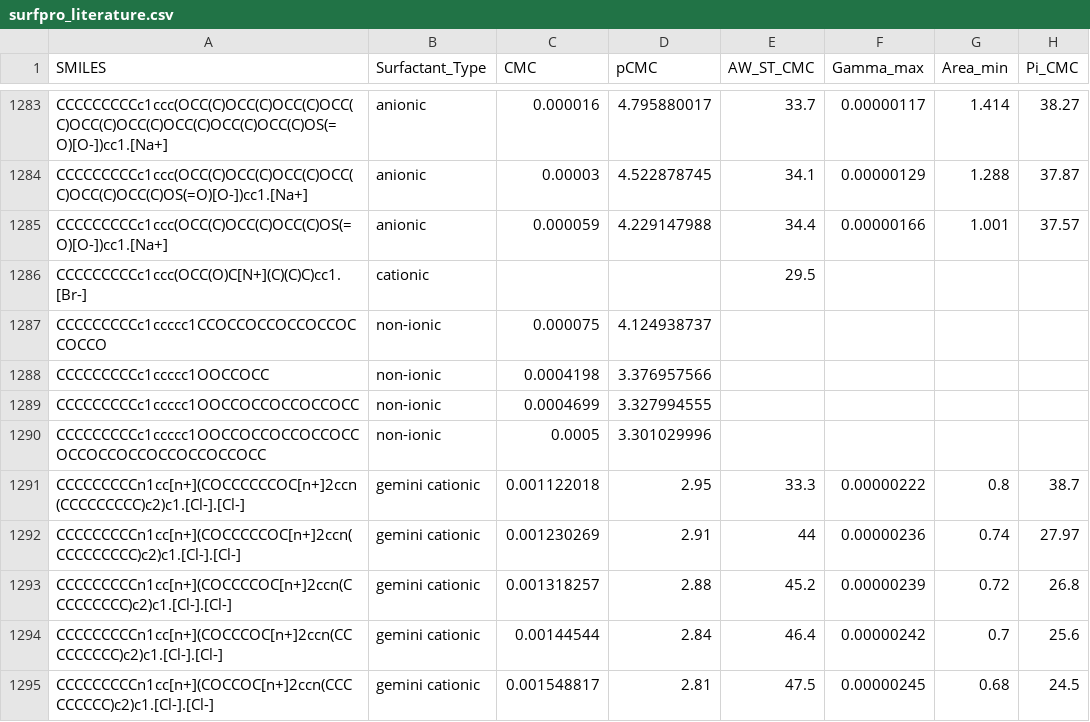
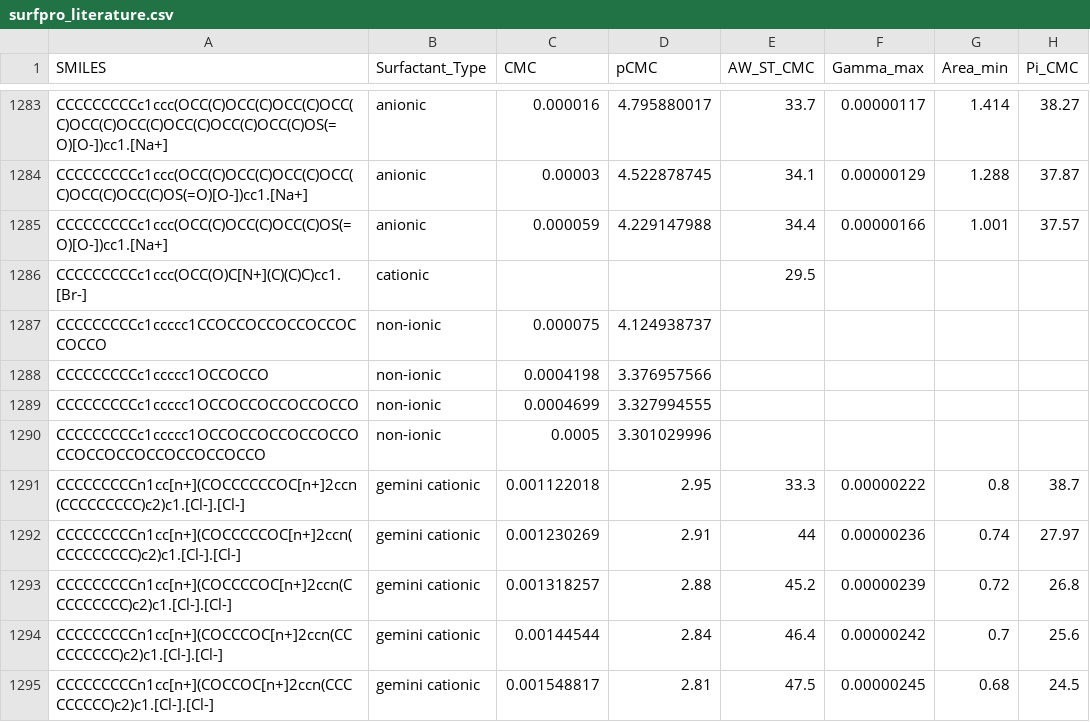
Before and after one commit to BigChemistry-RobotLab/SurfPro, a CSV file: data/surfpro_literature.csv, drawn as a sheet; only a part is shown, gaps mark what is left out; the diff names each change by its address in the sheet, - before the commit and + after, or states it on an @@ line.

Commit message:
fix 3 phenyl+EO nonionic structure (10.1021/ie4016232)

```diff
--- a/data/surfpro_literature.csv
+++ b/data/surfpro_literature.csv
-A1288 (SMILES): CCCCCCCCCc1ccccc1OOCCOCC
+A1288 (SMILES): CCCCCCCCCc1ccccc1OCCOCCO
-A1289 (SMILES): CCCCCCCCCc1ccccc1OOCCOCCOCCOCCOCC
+A1289 (SMILES): CCCCCCCCCc1ccccc1OCCOCCOCCOCCOCCO
-A1290 (SMILES): CCCCCCCCCc1ccccc1OOCCOCCOCCOCCOCCOCCOCCOCCOCCOCCOCCOCC
+A1290 (SMILES): CCCCCCCCCc1ccccc1OCCOCCOCCOCCOCCOCCOCCOCCOCCOCCOCCOCCO
```
